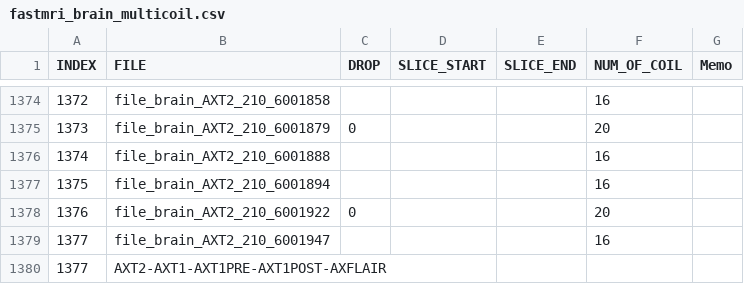
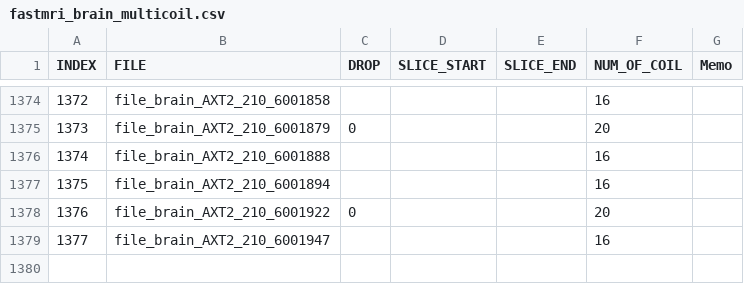
Before and after one commit to YulinWangFAU/my-spicer, a CSV file: dataset/fastmri_brain_multicoil.csv, drawn as a sheet; only a part is shown, gaps mark what is left out.

Commit message:
total data

```diff
--- a/dataset/fastmri_brain_multicoil.csv
+++ b/dataset/fastmri_brain_multicoil.csv
@@ -1379,2 +1379 @@ INDEX,FILE,DROP,SLICE_START,SLICE_END,NUM_OF_COIL,Memo
 1377,file_brain_AXT2_210_6001947,,,,16,
-1377,AXT2-AXT1-AXT1PRE-AXT1POST-AXFLAIR,,,,,
```
Also changed, not shown: 4 other files.
